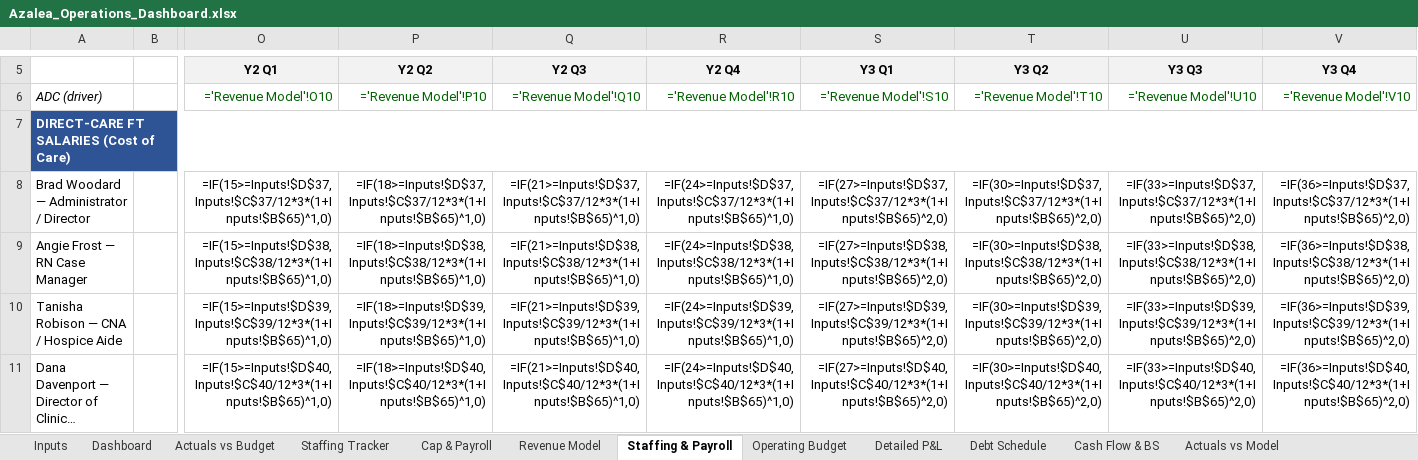
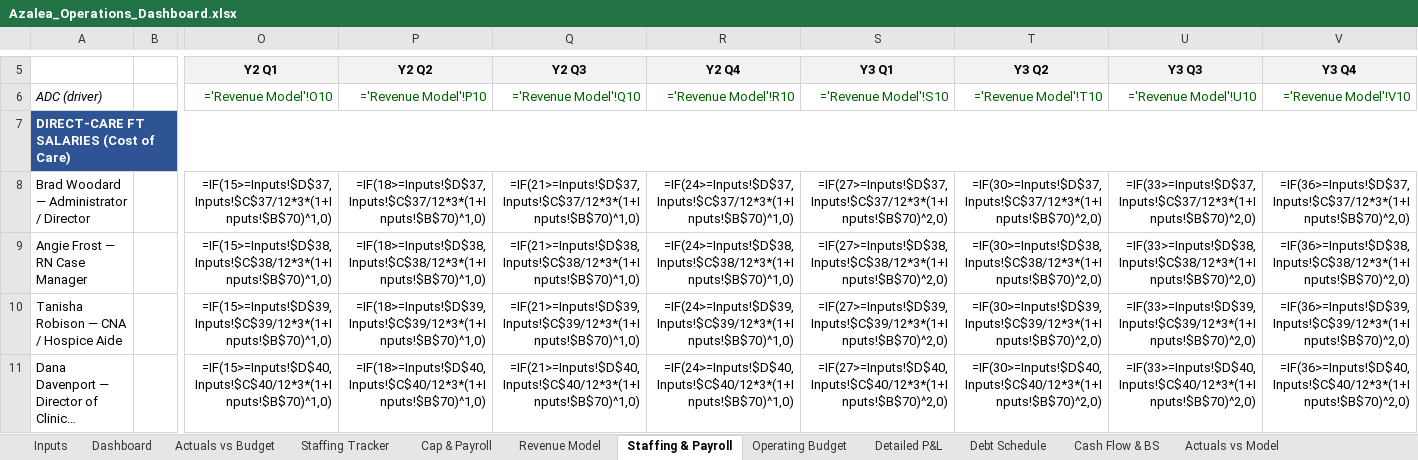
Before and after one commit to geoffschackmann1/genai-launchpad, an Excel workbook: financial_models/output/Azalea_Operations_Dashboard.xlsx, sheet Staffing & Payroll, drawn as a sheet; only a part is shown, gaps mark what is left out; long unchanged cells end in …; values as stored, in another font and other column widths than the file's, no borders; formulas without a stored value are shown as written; the diff covers the shown part only; the diff names each change by its address in the sheet, - before the commit and + after, or states it on an @@ line.

```diff
--- a/financial_models/output/Azalea_Operations_Dashboard.xlsx (sheet Staffing & Payroll)
+++ b/financial_models/output/Azalea_Operations_Dashboard.xlsx (sheet Staffing & Payroll)
-O8 (Y2 Q1): =IF(15>=Inputs!$D$37,Inputs!$C$37/12*3*(1+Inputs!$B$65)^1,0)
+O8 (Y2 Q1): =IF(15>=Inputs!$D$37,Inputs!$C$37/12*3*(1+Inputs!$B$70)^1,0)
-P8 (Y2 Q2): =IF(18>=Inputs!$D$37,Inputs!$C$37/12*3*(1+Inputs!$B$65)^1,0)
+P8 (Y2 Q2): =IF(18>=Inputs!$D$37,Inputs!$C$37/12*3*(1+Inputs!$B$70)^1,0)
-Q8 (Y2 Q3): =IF(21>=Inputs!$D$37,Inputs!$C$37/12*3*(1+Inputs!$B$65)^1,0)
+Q8 (Y2 Q3): =IF(21>=Inputs!$D$37,Inputs!$C$37/12*3*(1+Inputs!$B$70)^1,0)
-R8 (Y2 Q4): =IF(24>=Inputs!$D$37,Inputs!$C$37/12*3*(1+Inputs!$B$65)^1,0)
+R8 (Y2 Q4): =IF(24>=Inputs!$D$37,Inputs!$C$37/12*3*(1+Inputs!$B$70)^1,0)
-S8 (Y3 Q1): =IF(27>=Inputs!$D$37,Inputs!$C$37/12*3*(1+Inputs!$B$65)^2,0)
+S8 (Y3 Q1): =IF(27>=Inputs!$D$37,Inputs!$C$37/12*3*(1+Inputs!$B$70)^2,0)
-T8 (Y3 Q2): =IF(30>=Inputs!$D$37,Inputs!$C$37/12*3*(1+Inputs!$B$65)^2,0)
+T8 (Y3 Q2): =IF(30>=Inputs!$D$37,Inputs!$C$37/12*3*(1+Inputs!$B$70)^2,0)
-U8 (Y3 Q3): =IF(33>=Inputs!$D$37,Inputs!$C$37/12*3*(1+Inputs!$B$65)^2,0)
+U8 (Y3 Q3): =IF(33>=Inputs!$D$37,Inputs!$C$37/12*3*(1+Inputs!$B$70)^2,0)
-V8 (Y3 Q4): =IF(36>=Inputs!$D$37,Inputs!$C$37/12*3*(1+Inputs!$B$65)^2,0)
+V8 (Y3 Q4): =IF(36>=Inputs!$D$37,Inputs!$C$37/12*3*(1+Inputs!$B$70)^2,0)
-O9 (Y2 Q1): =IF(15>=Inputs!$D$38,Inputs!$C$38/12*3*(1+Inputs!$B$65)^1,0)
+O9 (Y2 Q1): =IF(15>=Inputs!$D$38,Inputs!$C$38/12*3*(1+Inputs!$B$70)^1,0)
-P9 (Y2 Q2): =IF(18>=Inputs!$D$38,Inputs!$C$38/12*3*(1+Inputs!$B$65)^1,0)
+P9 (Y2 Q2): =IF(18>=Inputs!$D$38,Inputs!$C$38/12*3*(1+Inputs!$B$70)^1,0)
-Q9 (Y2 Q3): =IF(21>=Inputs!$D$38,Inputs!$C$38/12*3*(1+Inputs!$B$65)^1,0)
+Q9 (Y2 Q3): =IF(21>=Inputs!$D$38,Inputs!$C$38/12*3*(1+Inputs!$B$70)^1,0)
-R9 (Y2 Q4): =IF(24>=Inputs!$D$38,Inputs!$C$38/12*3*(1+Inputs!$B$65)^1,0)
+R9 (Y2 Q4): =IF(24>=Inputs!$D$38,Inputs!$C$38/12*3*(1+Inputs!$B$70)^1,0)
-S9 (Y3 Q1): =IF(27>=Inputs!$D$38,Inputs!$C$38/12*3*(1+Inputs!$B$65)^2,0)
+S9 (Y3 Q1): =IF(27>=Inputs!$D$38,Inputs!$C$38/12*3*(1+Inputs!$B$70)^2,0)
-T9 (Y3 Q2): =IF(30>=Inputs!$D$38,Inputs!$C$38/12*3*(1+Inputs!$B$65)^2,0)
+T9 (Y3 Q2): =IF(30>=Inputs!$D$38,Inputs!$C$38/12*3*(1+Inputs!$B$70)^2,0)
-U9 (Y3 Q3): =IF(33>=Inputs!$D$38,Inputs!$C$38/12*3*(1+Inputs!$B$65)^2,0)
+U9 (Y3 Q3): =IF(33>=Inputs!$D$38,Inputs!$C$38/12*3*(1+Inputs!$B$70)^2,0)
-V9 (Y3 Q4): =IF(36>=Inputs!$D$38,Inputs!$C$38/12*3*(1+Inputs!$B$65)^2,0)
+V9 (Y3 Q4): =IF(36>=Inputs!$D$38,Inputs!$C$38/12*3*(1+Inputs!$B$70)^2,0)
-O10 (Y2 Q1): =IF(15>=Inputs!$D$39,Inputs!$C$39/12*3*(1+Inputs!$B$65)^1,0)
+O10 (Y2 Q1): =IF(15>=Inputs!$D$39,Inputs!$C$39/12*3*(1+Inputs!$B$70)^1,0)
-P10 (Y2 Q2): =IF(18>=Inputs!$D$39,Inputs!$C$39/12*3*(1+Inputs!$B$65)^1,0)
+P10 (Y2 Q2): =IF(18>=Inputs!$D$39,Inputs!$C$39/12*3*(1+Inputs!$B$70)^1,0)
-Q10 (Y2 Q3): =IF(21>=Inputs!$D$39,Inputs!$C$39/12*3*(1+Inputs!$B$65)^1,0)
+Q10 (Y2 Q3): =IF(21>=Inputs!$D$39,Inputs!$C$39/12*3*(1+Inputs!$B$70)^1,0)
-R10 (Y2 Q4): =IF(24>=Inputs!$D$39,Inputs!$C$39/12*3*(1+Inputs!$B$65)^1,0)
+R10 (Y2 Q4): =IF(24>=Inputs!$D$39,Inputs!$C$39/12*3*(1+Inputs!$B$70)^1,0)
-S10 (Y3 Q1): =IF(27>=Inputs!$D$39,Inputs!$C$39/12*3*(1+Inputs!$B$65)^2,0)
+S10 (Y3 Q1): =IF(27>=Inputs!$D$39,Inputs!$C$39/12*3*(1+Inputs!$B$70)^2,0)
-T10 (Y3 Q2): =IF(30>=Inputs!$D$39,Inputs!$C$39/12*3*(1+Inputs!$B$65)^2,0)
+T10 (Y3 Q2): =IF(30>=Inputs!$D$39,Inputs!$C$39/12*3*(1+Inputs!$B$70)^2,0)
-U10 (Y3 Q3): =IF(33>=Inputs!$D$39,Inputs!$C$39/12*3*(1+Inputs!$B$65)^2,0)
+U10 (Y3 Q3): =IF(33>=Inputs!$D$39,Inputs!$C$39/12*3*(1+Inputs!$B$70)^2,0)
-V10 (Y3 Q4): =IF(36>=Inputs!$D$39,Inputs!$C$39/12*3*(1+Inputs!$B$65)^2,0)
+V10 (Y3 Q4): =IF(36>=Inputs!$D$39,Inputs!$C$39/12*3*(1+Inputs!$B$70)^2,0)
-O11 (Y2 Q1): =IF(15>=Inputs!$D$40,Inputs!$C$40/12*3*(1+Inputs!$B$65)^1,0)
+O11 (Y2 Q1): =IF(15>=Inputs!$D$40,Inputs!$C$40/12*3*(1+Inputs!$B$70)^1,0)
-P11 (Y2 Q2): =IF(18>=Inputs!$D$40,Inputs!$C$40/12*3*(1+Inputs!$B$65)^1,0)
+P11 (Y2 Q2): =IF(18>=Inputs!$D$40,Inputs!$C$40/12*3*(1+Inputs!$B$70)^1,0)
-Q11 (Y2 Q3): =IF(21>=Inputs!$D$40,Inputs!$C$40/12*3*(1+Inputs!$B$65)^1,0)
+Q11 (Y2 Q3): =IF(21>=Inputs!$D$40,Inputs!$C$40/12*3*(1+Inputs!$B$70)^1,0)
-R11 (Y2 Q4): =IF(24>=Inputs!$D$40,Inputs!$C$40/12*3*(1+Inputs!$B$65)^1,0)
+R11 (Y2 Q4): =IF(24>=Inputs!$D$40,Inputs!$C$40/12*3*(1+Inputs!$B$70)^1,0)
-S11 (Y3 Q1): =IF(27>=Inputs!$D$40,Inputs!$C$40/12*3*(1+Inputs!$B$65)^2,0)
+S11 (Y3 Q1): =IF(27>=Inputs!$D$40,Inputs!$C$40/12*3*(1+Inputs!$B$70)^2,0)
-T11 (Y3 Q2): =IF(30>=Inputs!$D$40,Inputs!$C$40/12*3*(1+Inputs!$B$65)^2,0)
+T11 (Y3 Q2): =IF(30>=Inputs!$D$40,Inputs!$C$40/12*3*(1+Inputs!$B$70)^2,0)
-U11 (Y3 Q3): =IF(33>=Inputs!$D$40,Inputs!$C$40/12*3*(1+Inputs!$B$65)^2,0)
+U11 (Y3 Q3): =IF(33>=Inputs!$D$40,Inputs!$C$40/12*3*(1+Inputs!$B$70)^2,0)
-V11 (Y3 Q4): =IF(36>=Inputs!$D$40,Inputs!$C$40/12*3*(1+Inputs!$B$65)^2,0)
+V11 (Y3 Q4): =IF(36>=Inputs!$D$40,Inputs!$C$40/12*3*(1+Inputs!$B$70)^2,0)
```
Also changed, not shown: 6 added rows, 1 removed row and 472 edited cells elsewhere in this sheet, sheet Detailed P&L, sheet Operating Budget, sheet Cash Flow & BS, sheet Debt Schedule, sheet Staffing Tracker, sheet Inputs, 2 more sheets, financial_models/output/Azalea_Investor_Model.xlsx, financial_models/output/Azalea_SBA_Loan_Package.xlsx, 2 other files.
